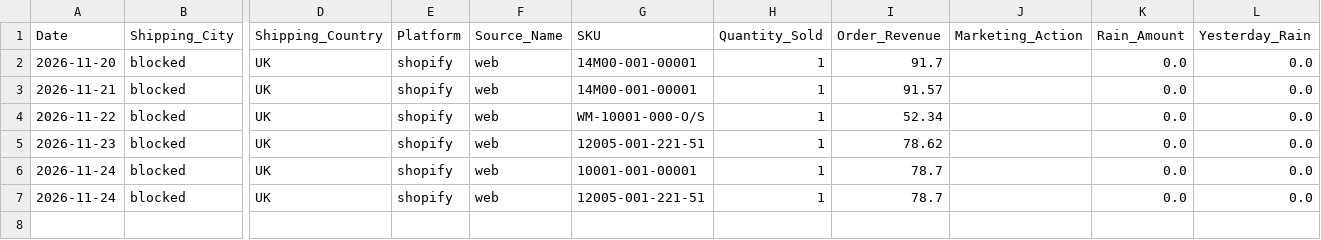
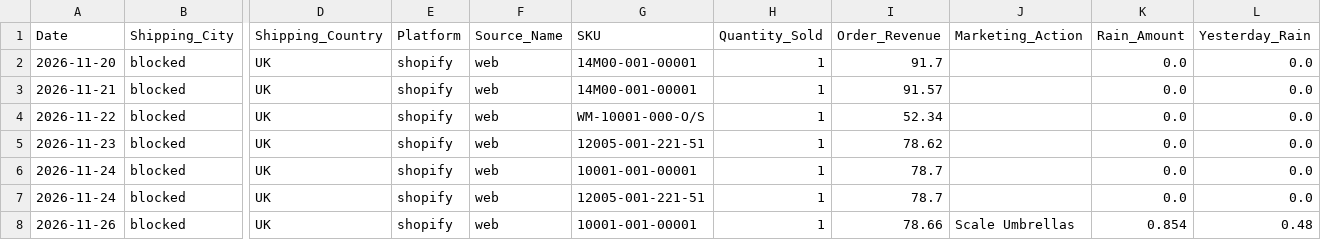
Before and after one commit to WeathermanInc/marketing-weather-engine, a CSV file: data/weather_pulse_sales_bridge_uk_preview.csv, drawn as a sheet; only a part is shown, gaps mark what is left out; rows hold the shown columns only; the diff names each change by its address in the sheet, - before the commit and + after, or states it on an @@ line.

```diff
--- a/data/weather_pulse_sales_bridge_uk_preview.csv
+++ b/data/weather_pulse_sales_bridge_uk_preview.csv
+row 8: 2026-11-26 | blocked | UK | shopify | web | 10001-001-00001 | 1 | 78.66 | Scale Umbrellas | 0.854 | 0.48
```
Also changed, not shown: data/city_sales_overlay.csv, data/weather_pulse_audit_ca_preview.csv, 6 other files.
